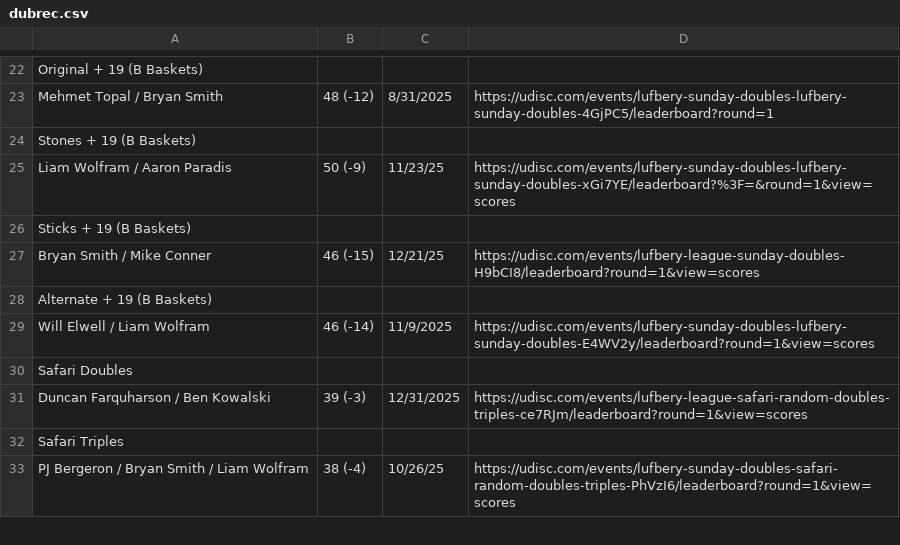
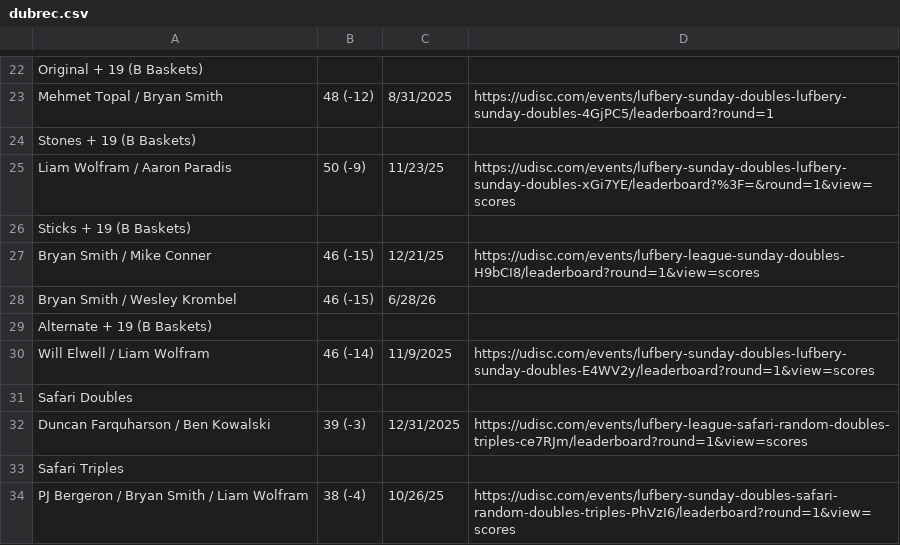
Before and after one commit to tylerjhanson/lufbery-disc-golf, a CSV file: src/data/dubrec.csv, drawn as a sheet; only a part is shown, gaps mark what is left out; the diff names each change by its address in the sheet, - before the commit and + after, or states it on an @@ line.

Commit message:
Add files via upload

```diff
--- a/src/data/dubrec.csv
+++ b/src/data/dubrec.csv
+row 28: Bryan Smith / Wesley Krombel | 46 (-15) | 6/28/26
```
